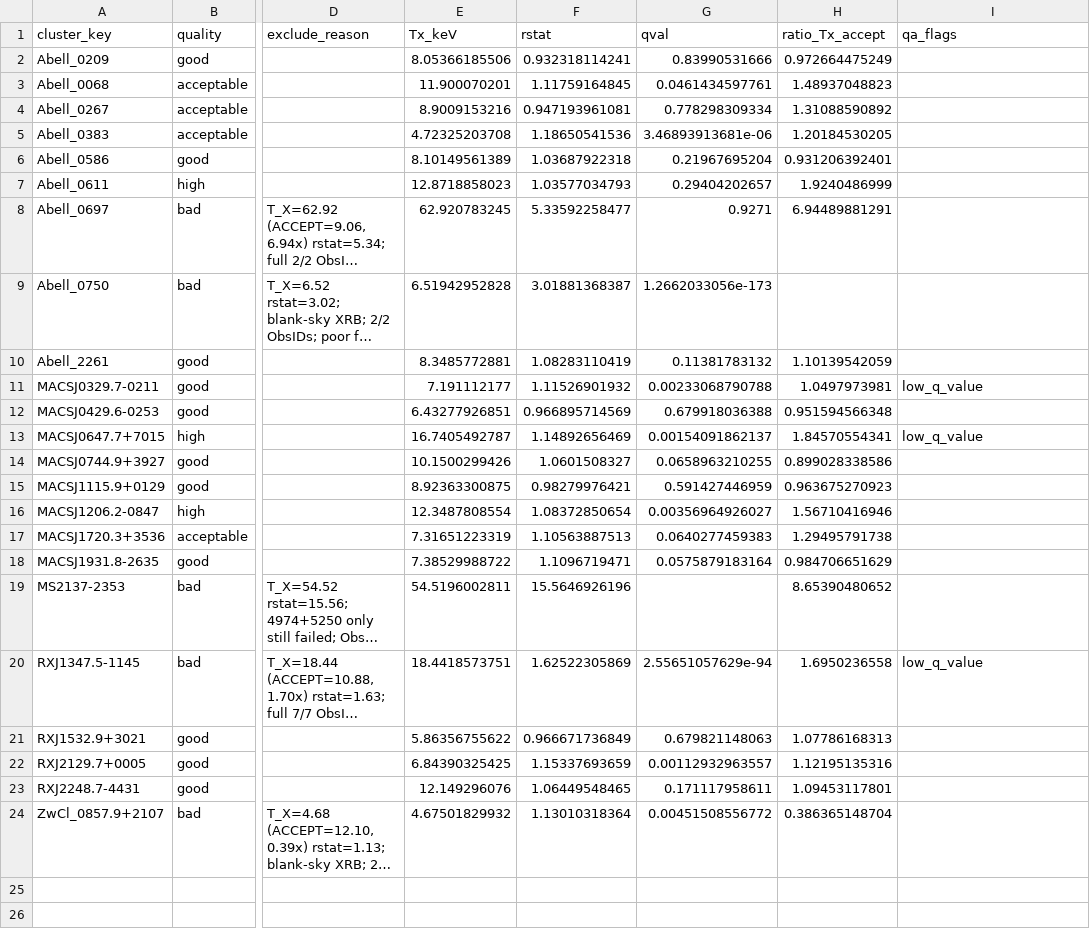
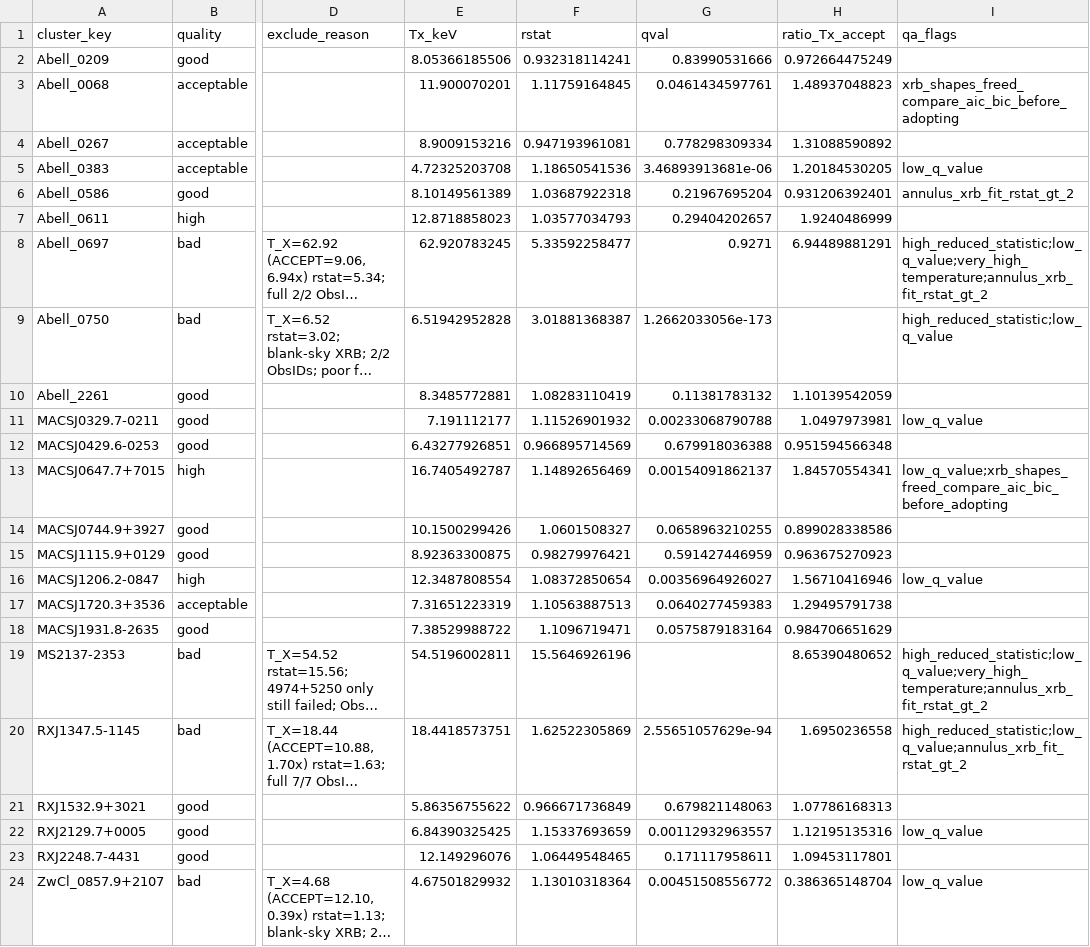
Before and after one commit to ChineseCricket/X-scale, a CSV file: output/products/scaling/scaling_quality_classification.csv, drawn as a sheet; only a part is shown, gaps mark what is left out; long unchanged cells end in …; the diff names each change by its address in the sheet, - before the commit and + after, or states it on an @@ line.

```diff
--- a/output/products/scaling/scaling_quality_classification.csv
+++ b/output/products/scaling/scaling_quality_classification.csv
-I3 (qa_flags): (empty)
+I3 (qa_flags): xrb_shapes_freed_compare_aic_bic_before_adopting
-I5 (qa_flags): (empty)
+I5 (qa_flags): low_q_value
-I6 (qa_flags): (empty)
+I6 (qa_flags): annulus_xrb_fit_rstat_gt_2
-I8 (qa_flags): (empty)
+I8 (qa_flags): high_reduced_statistic;low_q_value;very_high_temperature;annulus_xrb_fit_rstat_gt_2
-I9 (qa_flags): (empty)
+I9 (qa_flags): high_reduced_statistic;low_q_value
-I13 (qa_flags): low_q_value
+I13 (qa_flags): low_q_value;xrb_shapes_freed_compare_aic_bic_before_adopting
-I16 (qa_flags): (empty)
+I16 (qa_flags): low_q_value
-I19 (qa_flags): (empty)
+I19 (qa_flags): high_reduced_statistic;low_q_value;very_high_temperature;annulus_xrb_fit_rstat_gt_2
-I20 (qa_flags): low_q_value
+I20 (qa_flags): high_reduced_statistic;low_q_value;annulus_xrb_fit_rstat_gt_2
-I22 (qa_flags): (empty)
+I22 (qa_flags): low_q_value
-I24 (qa_flags): (empty)
+I24 (qa_flags): low_q_value
```
Also changed, not shown: output/products/scaling/scaling_linmix_fixed_evolution_all_summary.csv, output/products/scaling/scaling_linmix_fixed_evolution_comparison_summary.csv, 40 other files.
